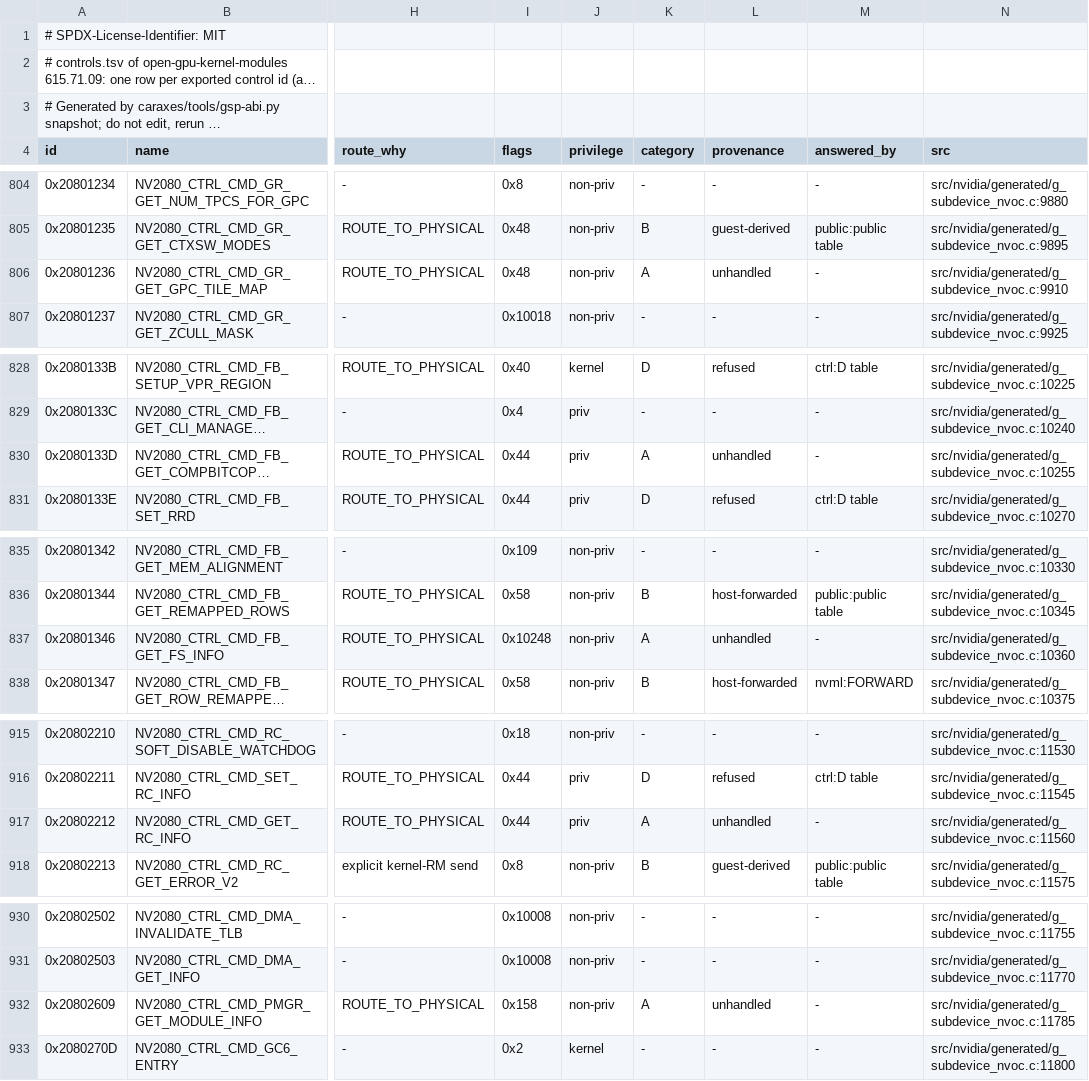
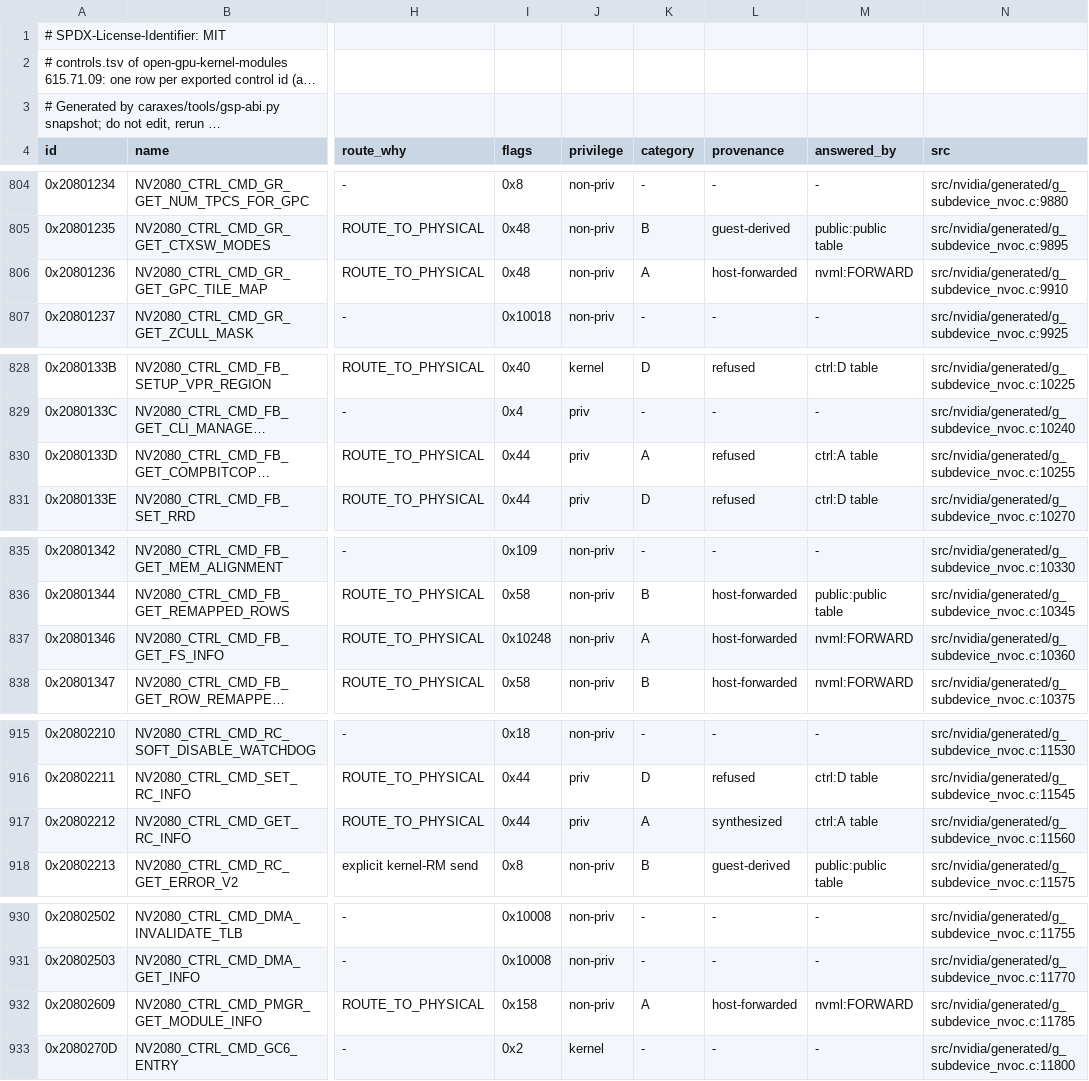
Before and after one commit to silasmue/Caraxes, a TSV file: caraxes/abi/gsp-615.71.09/controls.tsv, drawn as a sheet; only a part is shown, gaps mark what is left out; long unchanged cells end in …; the diff covers the shown part only; the diff names each change by its address in the sheet, - before the commit and + after, or states it on an @@ line.

```diff
--- a/caraxes/abi/gsp-615.71.09/controls.tsv
+++ b/caraxes/abi/gsp-615.71.09/controls.tsv
-L806 (provenance): unhandled
+L806 (provenance): host-forwarded
-M806 (answered_by): -
+M806 (answered_by): nvml:FORWARD
-L830 (provenance): unhandled
+L830 (provenance): refused
-M830 (answered_by): -
+M830 (answered_by): ctrl:A table
-L837 (provenance): unhandled
+L837 (provenance): host-forwarded
-M837 (answered_by): -
+M837 (answered_by): nvml:FORWARD
-L917 (provenance): unhandled
+L917 (provenance): synthesized
-M917 (answered_by): -
+M917 (answered_by): ctrl:A table
-L932 (provenance): unhandled
+L932 (provenance): host-forwarded
-M932 (answered_by): -
+M932 (answered_by): nvml:FORWARD
```
Also changed, not shown: 32 edited cells elsewhere in this file, caraxes/abi/gsp-610.57.04/controls.tsv, 5 other files.
